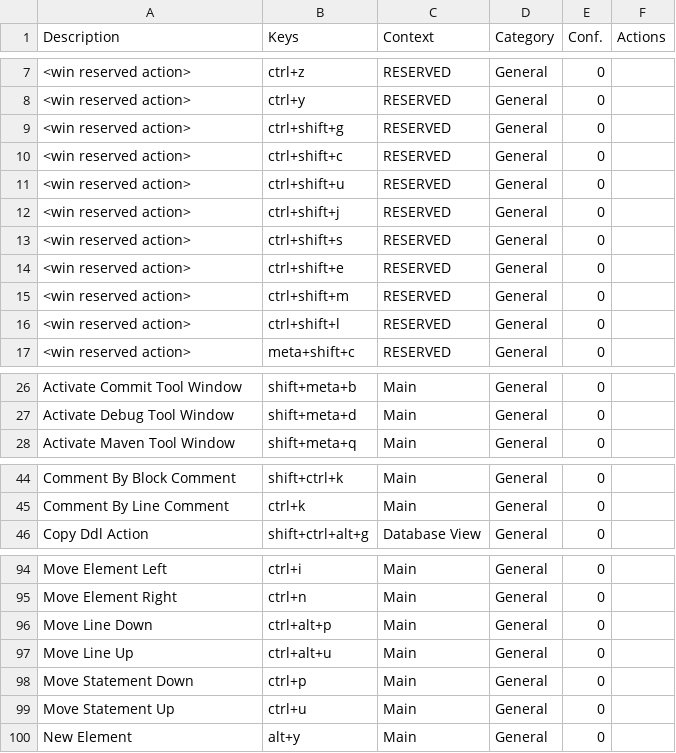
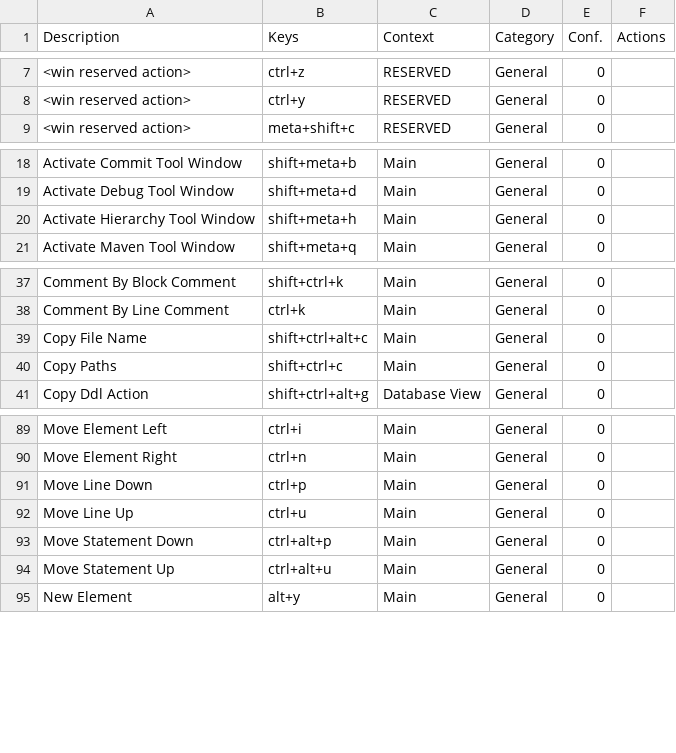
Before and after one commit to CoDen256/zmk, a CSV file: shortcuts/keymap.csv, drawn as a sheet; only a part is shown, gaps mark what is left out; the diff covers the shown part only.

Commit message:
better shortcuts

```diff
--- a/shortcuts/keymap.csv
+++ b/shortcuts/keymap.csv
@@ -8,10 +8,2 @@
 "<win reserved action>","ctrl+y","RESERVED","General","0",""
-"<win reserved action>","ctrl+shift+g","RESERVED","General","0",""
-"<win reserved action>","ctrl+shift+c","RESERVED","General","0",""
-"<win reserved action>","ctrl+shift+u","RESERVED","General","0",""
-"<win reserved action>","ctrl+shift+j","RESERVED","General","0",""
-"<win reserved action>","ctrl+shift+s","RESERVED","General","0",""
-"<win reserved action>","ctrl+shift+e","RESERVED","General","0",""
-"<win reserved action>","ctrl+shift+m","RESERVED","General","0",""
-"<win reserved action>","ctrl+shift+l","RESERVED","General","0",""
 "<win reserved action>","meta+shift+c","RESERVED","General","0",""
@@ -27,2 +19,3 @@
 "Activate Debug Tool Window","shift+meta+d","Main","General","0",""
+"Activate Hierarchy Tool Window","shift+meta+h","Main","General","0",""
 "Activate Maven Tool Window","shift+meta+q","Main","General","0",""
@@ -45,2 +38,4 @@
 "Comment By Line Comment","ctrl+k","Main","General","0",""
+"Copy File Name","shift+ctrl+alt+c","Main","General","0",""
+"Copy Paths","shift+ctrl+c","Main","General","0",""
 "Copy Ddl Action","shift+ctrl+alt+g","Database View","General","0",""
@@ -95,6 +90,6 @@
 "Move Element Right","ctrl+n","Main","General","0",""
-"Move Line Down","ctrl+alt+p","Main","General","0",""
-"Move Line Up","ctrl+alt+u","Main","General","0",""
-"Move Statement Down","ctrl+p","Main","General","0",""
-"Move Statement Up","ctrl+u","Main","General","0",""
+"Move Line Down","ctrl+p","Main","General","0",""
+"Move Line Up","ctrl+u","Main","General","0",""
+"Move Statement Down","ctrl+alt+p","Main","General","0",""
+"Move Statement Up","ctrl+alt+u","Main","General","0",""
 "New Element","alt+y","Main","General","0",""
```
Also changed, not shown: 1 added row and 6 edited cells elsewhere in this file, 3 other files.
